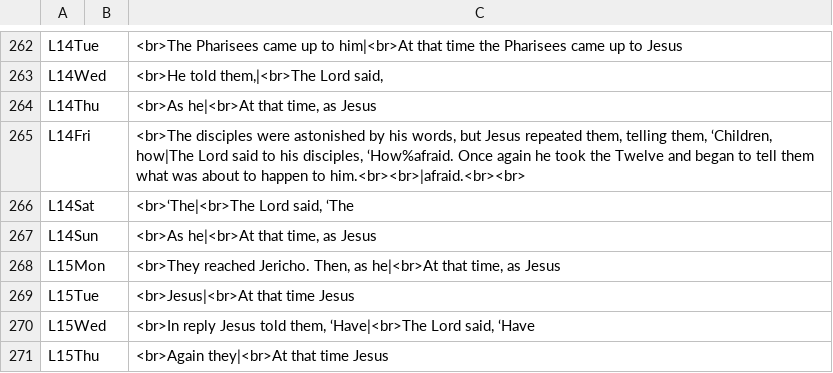
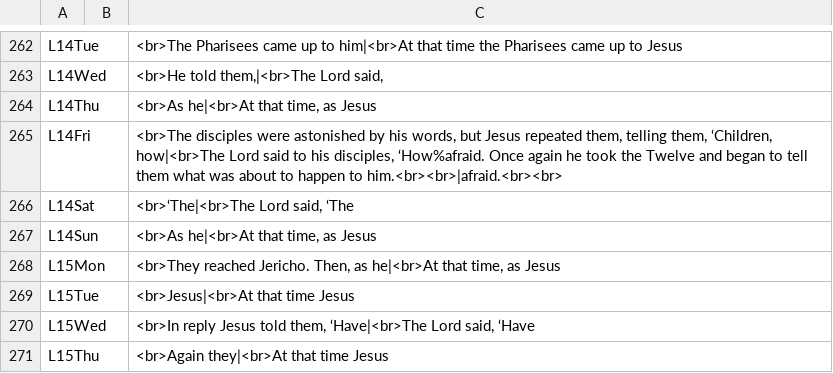
Before and after one commit to cmbryan/yocal, a CSV file: db/mods.csv, drawn as a sheet; only a part is shown, gaps mark what is left out.

```diff
--- a/db/mods.csv
+++ b/db/mods.csv
@@ -264,3 +264,3 @@ L14Wed		<br>He told them,|<br>The Lord said,
 L14Thu		<br>As he|<br>At that time, as Jesus
-L14Fri		<br>The disciples were astonished by his words, but Jesus repeated them, telling them, ‘Children, how|The Lord said to his disciples, ‘How%afraid. Once again he took the Twelve and began to tell them what was about to happen to him.<br><br>|afraid.<br><br>
+L14Fri		<br>The disciples were astonished by his words, but Jesus repeated them, telling them, ‘Children, how|<br>The Lord said to his disciples, ‘How%afraid. Once again he took the Twelve and began to tell them what was about to happen to him.<br><br>|afraid.<br><br>
 L14Sat		<br>‘The|<br>The Lord said, ‘The
```
Also changed, not shown: 1 other file.
